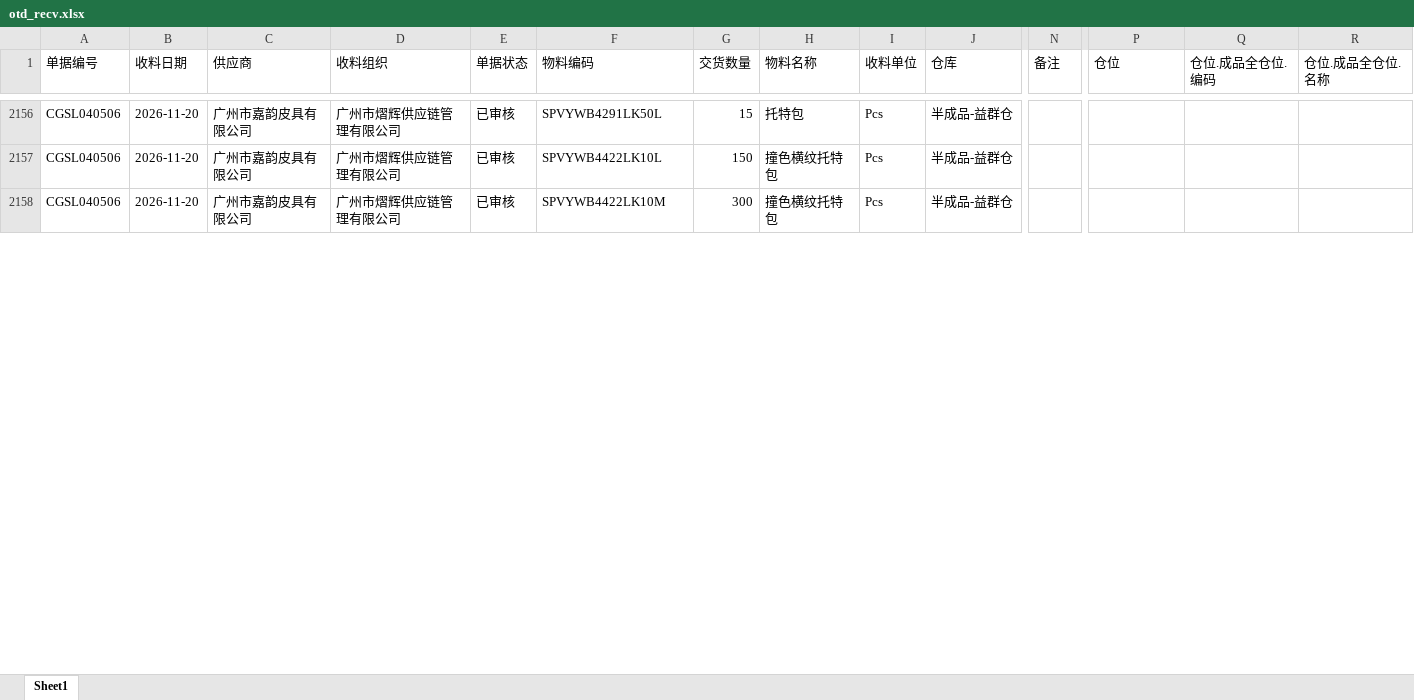
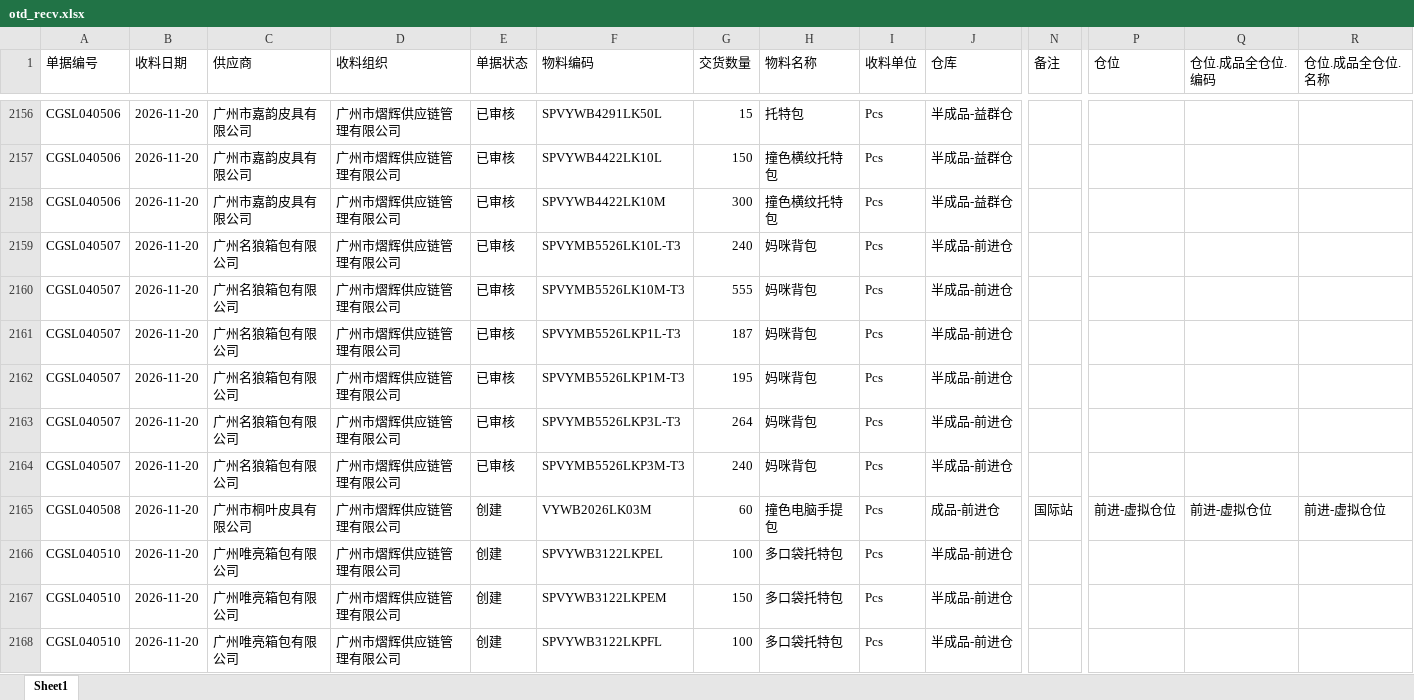
Before and after one commit to yikeqingsongguo/HY.supply-chain-management, an Excel workbook: src/otd_recv.xlsx, sheet Sheet1, drawn as a sheet; only a part is shown, gaps mark what is left out; values as stored, in another font and other column widths than the file's, no borders; rows hold the shown columns only; the diff covers the shown part only; the diff names each change by its address in the sheet, - before the commit and + after, or states it on an @@ line.

```diff
--- a/src/otd_recv.xlsx (sheet Sheet1)
+++ b/src/otd_recv.xlsx (sheet Sheet1)
+row 2159: CGSL040507 | 2026-11-20 | 广州名狼箱包有限公司 | 广州市熠辉供应链管理有限公司 | 已审核 | SPVYMB5526LK10L-T3 | 240 | 妈咪背包 | Pcs | 半成品-前进仓
+row 2160: CGSL040507 | 2026-11-20 | 广州名狼箱包有限公司 | 广州市熠辉供应链管理有限公司 | 已审核 | SPVYMB5526LK10M-T3 | 555 | 妈咪背包 | Pcs | 半成品-前进仓
+row 2161: CGSL040507 | 2026-11-20 | 广州名狼箱包有限公司 | 广州市熠辉供应链管理有限公司 | 已审核 | SPVYMB5526LKP1L-T3 | 187 | 妈咪背包 | Pcs | 半成品-前进仓
+row 2162: CGSL040507 | 2026-11-20 | 广州名狼箱包有限公司 | 广州市熠辉供应链管理有限公司 | 已审核 | SPVYMB5526LKP1M-T3 | 195 | 妈咪背包 | Pcs | 半成品-前进仓
+row 2163: CGSL040507 | 2026-11-20 | 广州名狼箱包有限公司 | 广州市熠辉供应链管理有限公司 | 已审核 | SPVYMB5526LKP3L-T3 | 264 | 妈咪背包 | Pcs | 半成品-前进仓
+row 2164: CGSL040507 | 2026-11-20 | 广州名狼箱包有限公司 | 广州市熠辉供应链管理有限公司 | 已审核 | SPVYMB5526LKP3M-T3 | 240 | 妈咪背包 | Pcs | 半成品-前进仓
+row 2165: CGSL040508 | 2026-11-20 | 广州市桐叶皮具有限公司 | 广州市熠辉供应链管理有限公司 | 创建 | VYWB2026LK03M | 60 | 撞色电脑手提包 | Pcs | 成品-前进仓 | 国际站 | 前进-虚拟仓位 | 前进-虚拟仓位 | 前进-虚拟仓位
+row 2166: CGSL040510 | 2026-11-20 | 广州唯亮箱包有限公司 | 广州市熠辉供应链管理有限公司 | 创建 | SPVYWB3122LKPEL | 100 | 多口袋托特包 | Pcs | 半成品-前进仓
+row 2167: CGSL040510 | 2026-11-20 | 广州唯亮箱包有限公司 | 广州市熠辉供应链管理有限公司 | 创建 | SPVYWB3122LKPEM | 150 | 多口袋托特包 | Pcs | 半成品-前进仓
+row 2168: CGSL040510 | 2026-11-20 | 广州唯亮箱包有限公司 | 广州市熠辉供应链管理有限公司 | 创建 | SPVYWB3122LKPFL | 100 | 多口袋托特包 | Pcs | 半成品-前进仓
```
Also changed, not shown: 43 added rows and 53 edited cells elsewhere in this sheet, src/otd_apply.xlsx, src/采购订单.xlsx, 6 other files.
